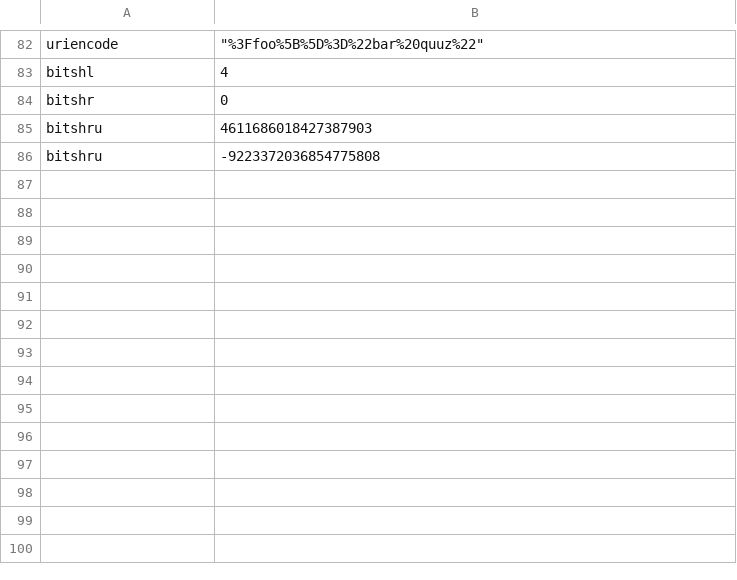
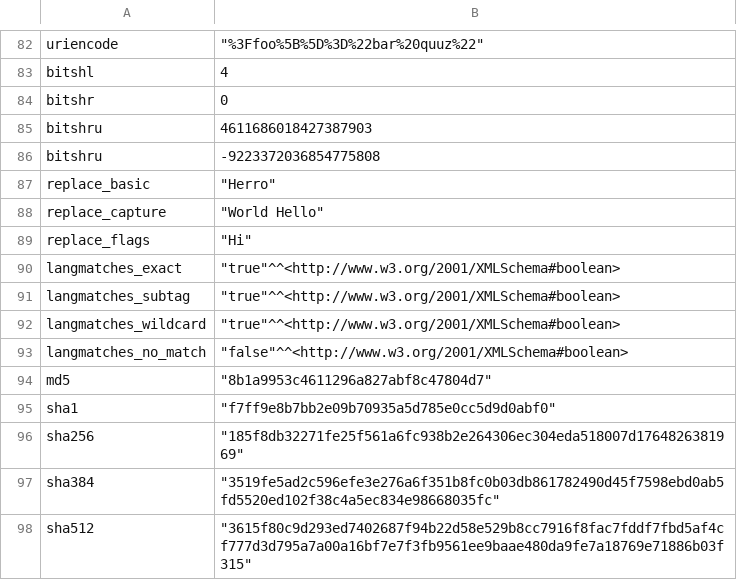
Before and after one commit to knowsys/nemo, a CSV file: resources/testcases/arithmetic/builtins/result.csv, drawn as a sheet; only a part is shown, gaps mark what is left out; the diff names each change by its address in the sheet, - before the commit and + after, or states it on an @@ line.

Commit message:
add replace, langMatches, and hash functions

```diff
--- a/resources/testcases/arithmetic/builtins/result.csv
+++ b/resources/testcases/arithmetic/builtins/result.csv
+row 87: replace_basic | "Herro"
+row 88: replace_capture | "World Hello"
+row 89: replace_flags | "Hi"
+row 90: langmatches_exact | "true"^^<http://www.w3.org/2001/XMLSchema#boolean>
+row 91: langmatches_subtag | "true"^^<http://www.w3.org/2001/XMLSchema#boolean>
+row 92: langmatches_wildcard | "true"^^<http://www.w3.org/2001/XMLSchema#boolean>
+row 93: langmatches_no_match | "false"^^<http://www.w3.org/2001/XMLSchema#boolean>
+row 94: md5 | "8b1a9953c4611296a827abf8c47804d7"
+row 95: sha1 | "f7ff9e8b7bb2e09b70935a5d785e0cc5d9d0abf0"
+row 96: sha256 | "185f8db32271fe25f561a6fc938b2e264306ec304eda518007d1764826381969"
+row 97: sha384 | "3519fe5ad2c596efe3e276a6f351b8fc0b03db861782490d45f7598ebd0ab5fd5520ed102f38c4a5ec834e98668035fc"
+row 98: sha512 | "3615f80c9d293ed7402687f94b22d58e529b8cc7916f8fac7fddf7fbd5af4cf777d3d795a7a00a16bf7e7f3fb9561ee9baae480da9fe7a18769e71886b03f315"
```
Also changed, not shown: 11 other files.
